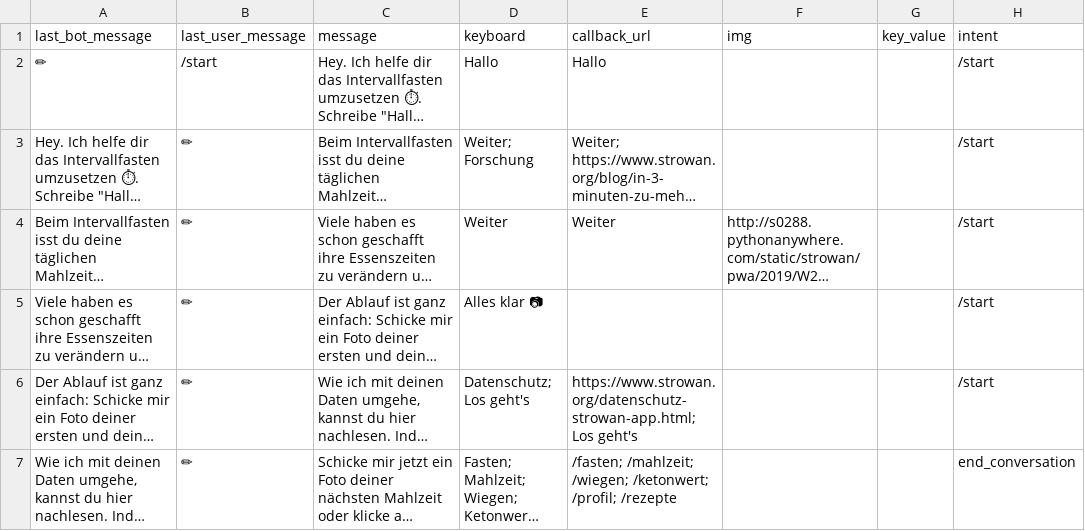
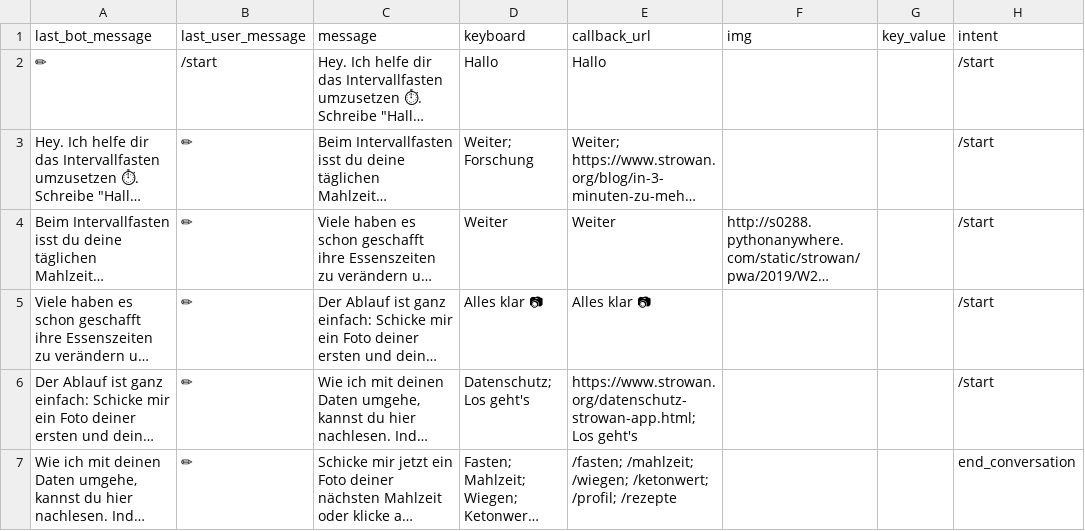
Before and after one commit to s0288/strowan_bot, a CSV file: strowan_bot/dialogues/start.csv, drawn as a sheet; long unchanged cells end in …; the diff names each change by its address in the sheet, - before the commit and + after, or states it on an @@ line.

Commit message:
fixed bug in start

```diff
--- a/strowan_bot/dialogues/start.csv
+++ b/strowan_bot/dialogues/start.csv
-E5 (callback_url): (empty)
+E5 (callback_url): Alles klar 📷
```
